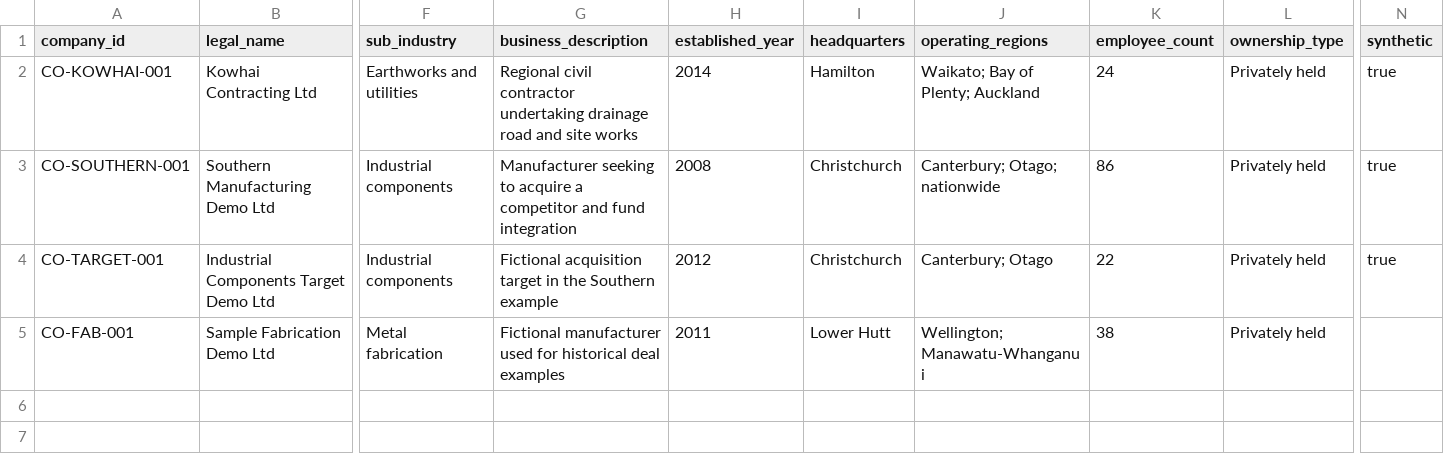
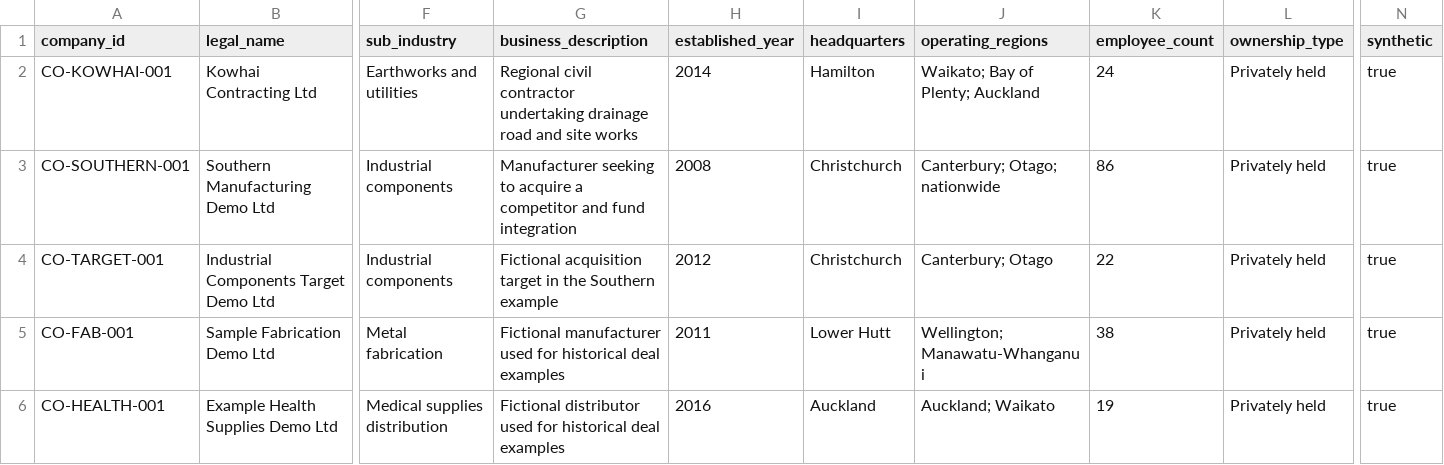
Before and after one commit to yangjacob06/SAASATHON2, a CSV file: MODEL/prototype/synthetic-data/reference-tables/companies.csv, drawn as a sheet; only a part is shown, gaps mark what is left out; rows hold the shown columns only; the diff names each change by its address in the sheet, - before the commit and + after, or states it on an @@ line.

```diff
--- a/MODEL/prototype/synthetic-data/reference-tables/companies.csv
+++ b/MODEL/prototype/synthetic-data/reference-tables/companies.csv
-N5 (synthetic): (empty)
+N5 (synthetic): true
+row 6: CO-HEALTH-001 | Example Health Supplies Demo Ltd | Medical supplies distribution | Fictional distributor used for historical deal examples | 2016 | Auckland | Auckland; Waikato | 19 | Privately held | true
```
Also changed, not shown: MODEL/prototype/synthetic-data/reference-tables/financial_periods.csv, MODEL/prototype/synthetic-data/reference-tables/property_details.csv, 2 other files.
